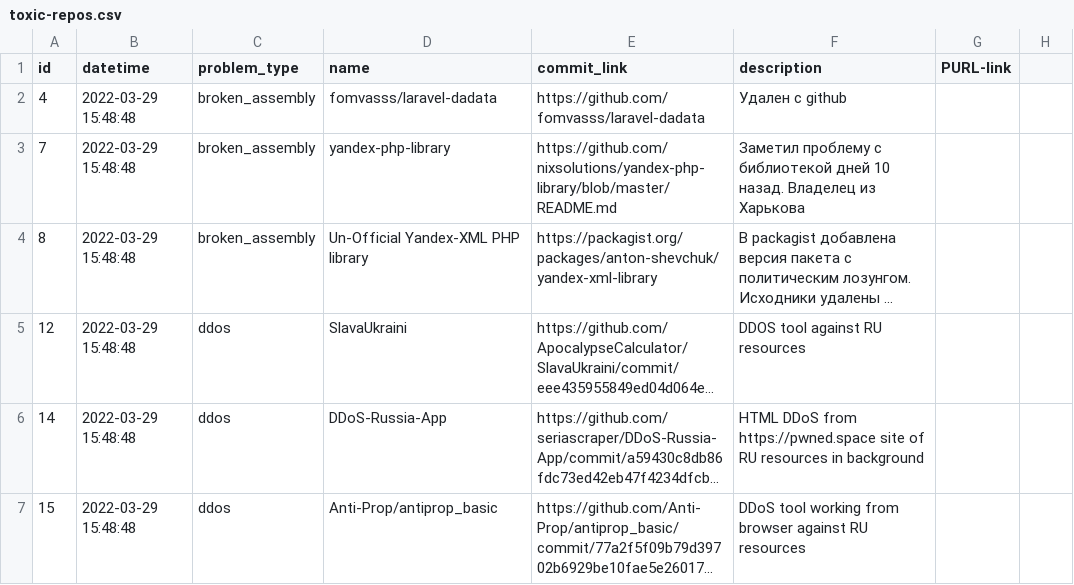
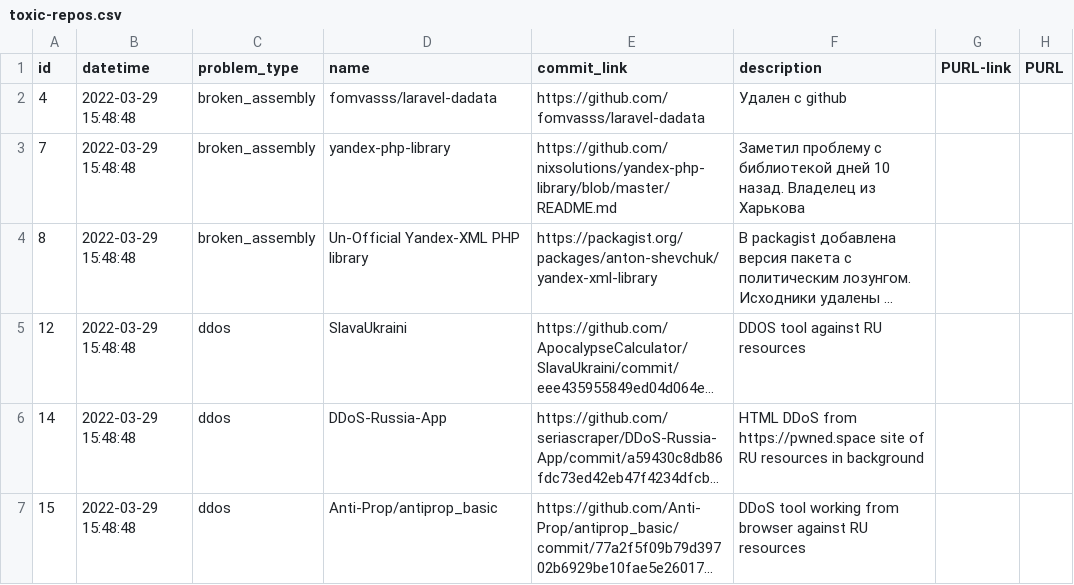
Before and after one commit to toxic-repos/toxic-repos, a CSV file: data/csv/toxic-repos.csv, drawn as a sheet; only a part is shown; long unchanged cells end in …; the diff names each change by its address in the sheet, - before the commit and + after, or states it on an @@ line.

Commit message:
#23 Добавлено поле PURL в структуру базы

```diff
--- a/data/csv/toxic-repos.csv
+++ b/data/csv/toxic-repos.csv
-H1: (empty)
+H1: PURL
```
Also changed, not shown: 2 other files.
